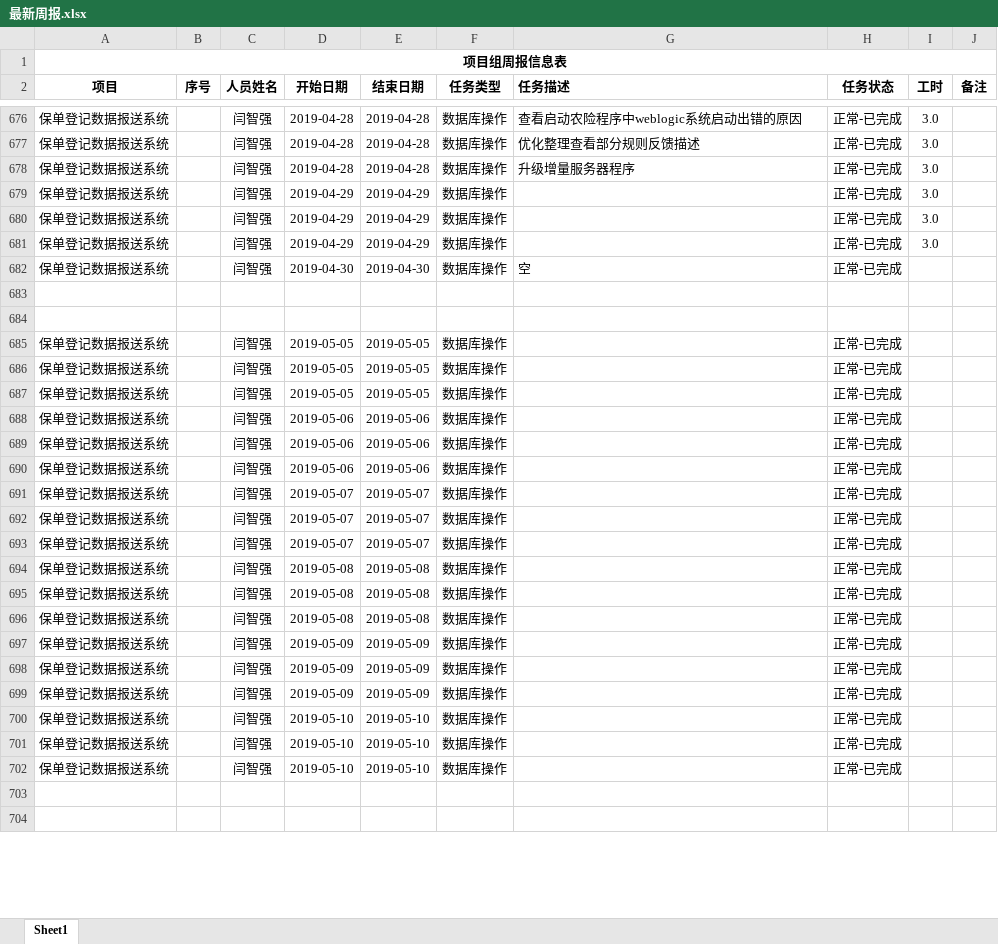
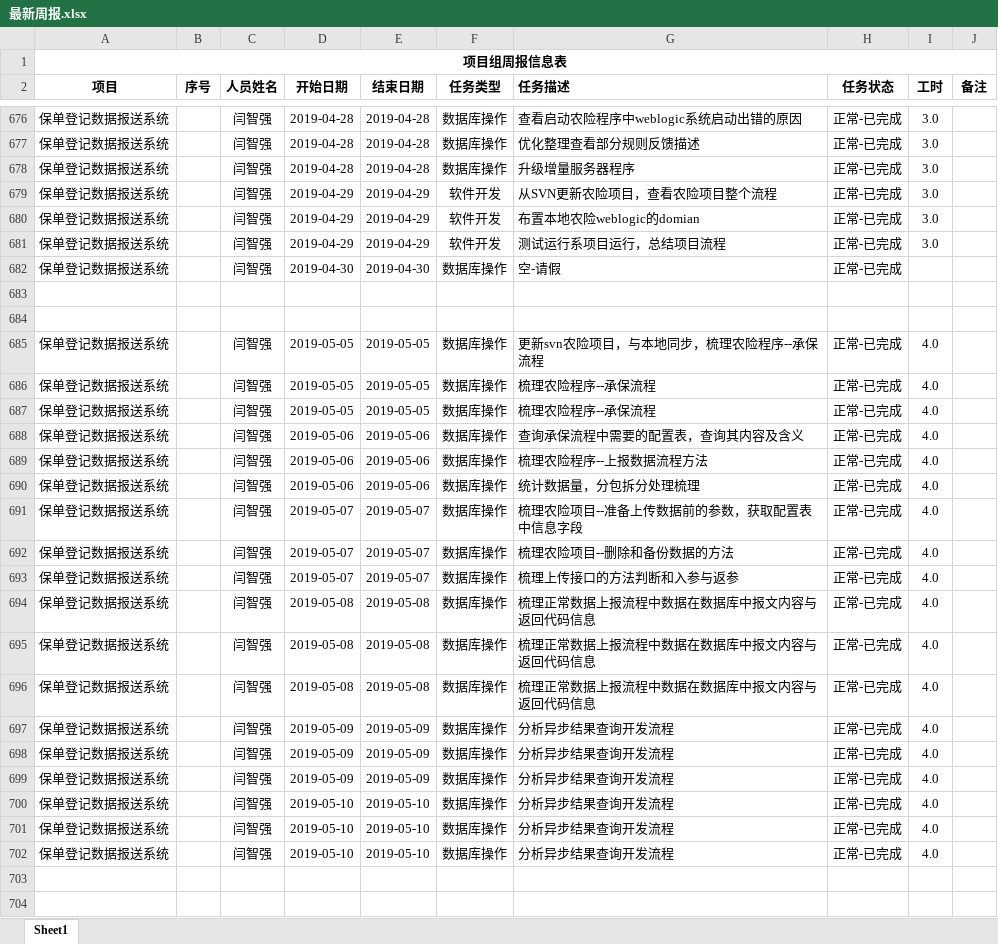
Before and after one commit to MickeyYQ/WorkDocunment, an Excel workbook: 最新周报.xlsx, sheet Sheet1, drawn as a sheet; only a part is shown, gaps mark what is left out; values as stored, in another font and other column widths than the file's, no borders; the diff covers the shown part only; the diff names each change by its address in the sheet, - before the commit and + after, or states it on an @@ line.

Commit message:
6.26
6.26

```diff
--- a/最新周报.xlsx (sheet Sheet1)
+++ b/最新周报.xlsx (sheet Sheet1)
-F679:F681 (任务类型): 数据库操作
+F679:F681 (任务类型): 软件开发
-G679 (任务描述): (empty)
+G679 (任务描述): 从SVN更新农险项目，查看农险项目整个流程
-G680 (任务描述): (empty)
+G680 (任务描述): 布置本地农险weblogic的domian
-G681 (任务描述): (empty)
+G681 (任务描述): 测试运行系项目运行，总结项目流程
-G682 (任务描述): 空
+G682 (任务描述): 空-请假
-G685 (任务描述): (empty)
+G685 (任务描述): 更新svn农险项目，与本地同步，梳理农险程序--承保流程
-I685:I702 (工时): (empty)
+I685:I702 (工时): 4.0
-G686:G687 (任务描述): (empty)
+G686:G687 (任务描述): 梳理农险程序--承保流程
-G688 (任务描述): (empty)
+G688 (任务描述): 查询承保流程中需要的配置表，查询其内容及含义
-G689 (任务描述): (empty)
+G689 (任务描述): 梳理农险程序--上报数据流程方法
-G690 (任务描述): (empty)
+G690 (任务描述): 统计数据量，分包拆分处理梳理
-G691 (任务描述): (empty)
+G691 (任务描述): 梳理农险项目--准备上传数据前的参数，获取配置表中信息字段
-G692 (任务描述): (empty)
+G692 (任务描述): 梳理农险项目--删除和备份数据的方法
-G693 (任务描述): (empty)
+G693 (任务描述): 梳理上传接口的方法判断和入参与返参
-G694:G696 (任务描述): (empty)
+G694:G696 (任务描述): 梳理正常数据上报流程中数据在数据库中报文内容与返回代码信息
-G697:G702 (任务描述): (empty)
+G697:G702 (任务描述): 分析异步结果查询开发流程
```
Also changed, not shown: 107 added rows, 16 removed rows and 75 edited cells elsewhere in this sheet.
